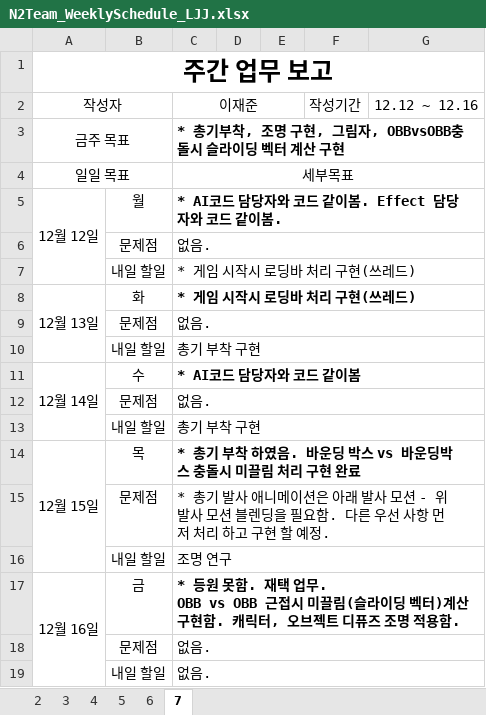
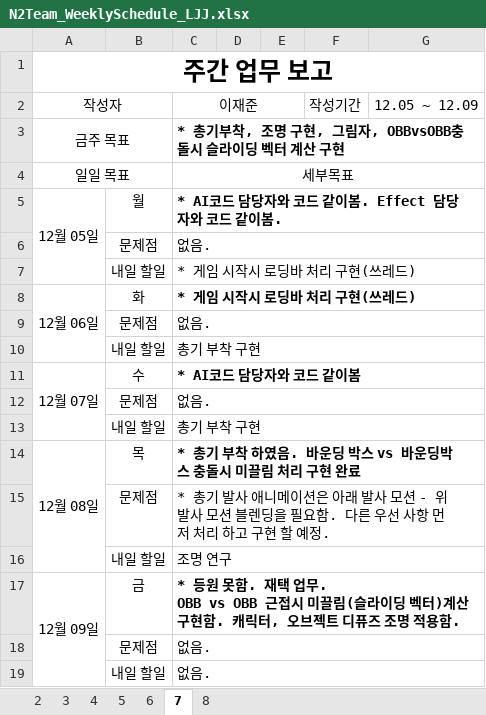
Before and after one commit to TomLeeLive/enpgame, an Excel workbook: doc/_meeting_weekly_doc/N2Team_WeeklySchedule_LJJ.xlsx, sheet 7, drawn as a sheet; only a part is shown; values as stored, in another font and other column widths than the file's, no borders; the diff names each change by its address in the sheet, - before the commit and + after, or states it on an @@ line.

```diff
--- a/doc/_meeting_weekly_doc/N2Team_WeeklySchedule_LJJ.xlsx (sheet 7)
+++ b/doc/_meeting_weekly_doc/N2Team_WeeklySchedule_LJJ.xlsx (sheet 7)
+sheet tab: 8
-G2: 12.12 ~ 12.16
+G2: 12.05 ~ 12.09
-A5: 12월 12일
+A5: 12월 05일
-A8: 12월 13일
+A8: 12월 06일
-A11: 12월 14일
+A11: 12월 07일
-A14: 12월 15일
+A14: 12월 08일
-A17: 12월 16일
+A17: 12월 09일
```
